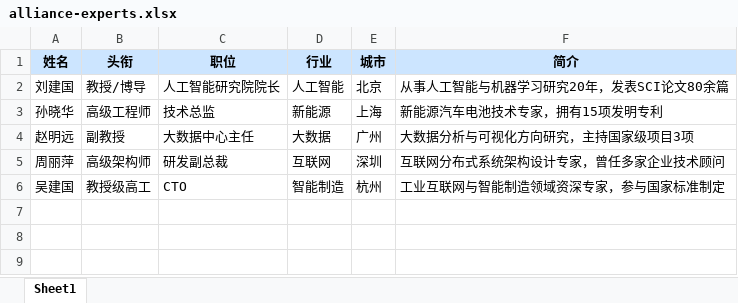
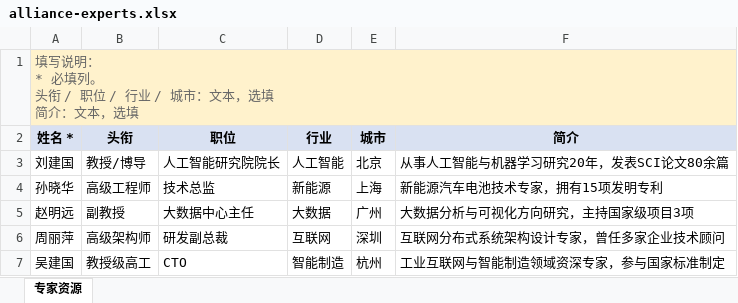
Before and after one commit to chenproton/zhiyu-saas-java, an Excel workbook: docs/alliance-templates/alliance-experts.xlsx, sheet 专家资源, drawn as a sheet; values as stored, in another font and other column widths than the file's, no borders; addresses are those after the commit; ↵ is a line break in a cell; the diff names each change by its address in the sheet, - before the commit and + after, or states it on an @@ line.

```diff
--- a/docs/alliance-templates/alliance-experts.xlsx (sheet 专家资源)
+++ b/docs/alliance-templates/alliance-experts.xlsx (sheet 专家资源)
-sheet tab: Sheet1
+sheet tab: 专家资源
+row 1: 填写说明： ↵ * 必填列。 ↵ 头衔 / 职位 / 行业 / 城市：文本，选填 ↵ 简介：文本，选填
-A2: 姓名
+A2: 姓名 *
```
Also changed, not shown: docs/alliance-templates/alliance-achievements.xlsx, docs/alliance-templates/alliance-agreements.xlsx, 6 other files.
